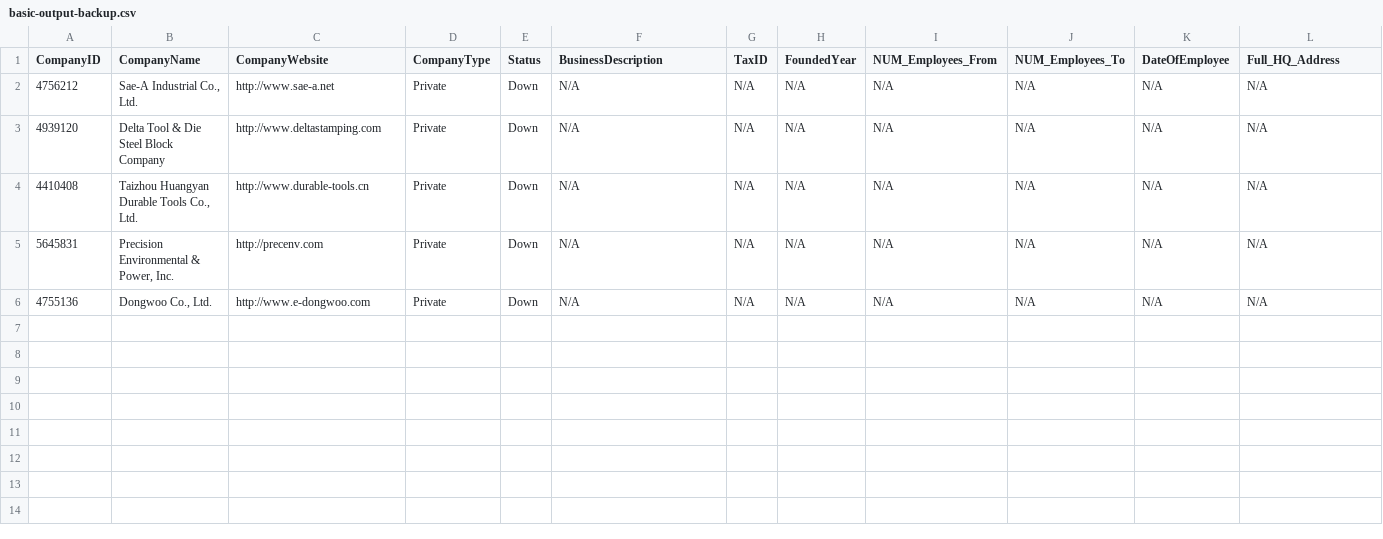
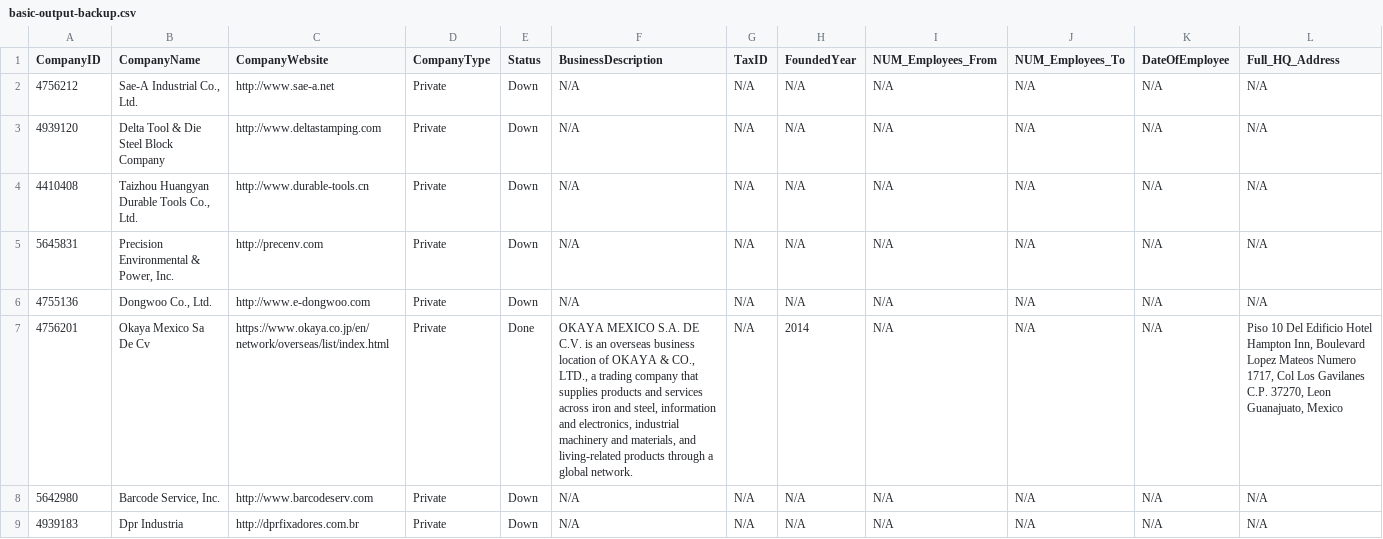
Before and after one commit to De2Ds/basic-fullautomation-backups, a CSV file: basic-backups/basic-output-backup.csv, drawn as a sheet; only a part is shown; rows hold the shown columns only; the diff covers the shown part only; the diff names each change by its address in the sheet, - before the commit and + after, or states it on an @@ line.

Commit message:
Append Basic_Output backup rows for BASIC-20260610T231000Z

```diff
--- a/basic-backups/basic-output-backup.csv
+++ b/basic-backups/basic-output-backup.csv
+row 7: 4756201 | Okaya Mexico Sa De Cv | https://www.okaya.co.jp/en/network/overseas/list/index.html | Private | Done | OKAYA MEXICO S.A. DE C.V. is an overseas business location of OKAYA & CO., LTD., a trading company that supplies products and services across iron and steel, information and electronics, industrial machinery and materials, and living-related products through a global network. | N/A | 2014 | N/A | N/A | N/A | Piso 10 Del Edificio Hotel Hampton Inn, Boulevard Lopez Mateos Numero 1717, Col Los Gavilanes C.P. 37270, Leon Guanajuato, Mexico
+row 8: 5642980 | Barcode Service, Inc. | http://www.barcodeserv.com | Private | Down | N/A | N/A | N/A | N/A | N/A | N/A | N/A
+row 9: 4939183 | Dpr Industria | http://dprfixadores.com.br | Private | Down | N/A | N/A | N/A | N/A | N/A | N/A | N/A
```
Also changed, not shown: 2 added rows elsewhere in this file.
